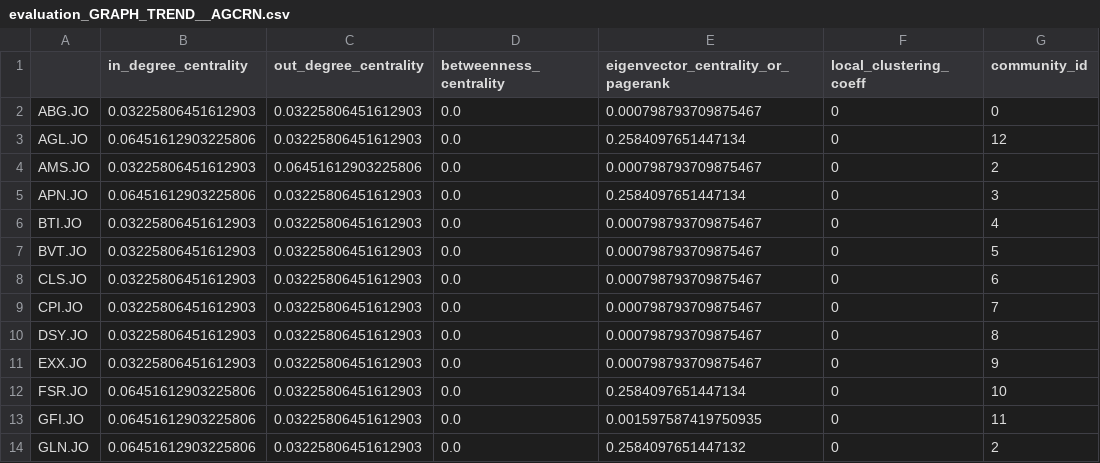
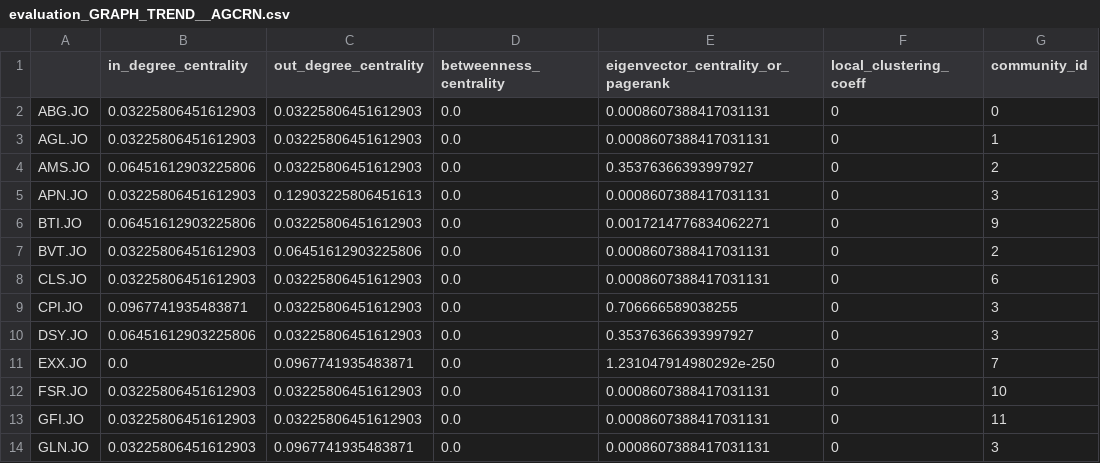
Before and after one commit to chipwayambokomas/AI-Share-Trading-Agent, a CSV file: results/AGCRN/evaluation_GRAPH_TREND__AGCRN.csv, drawn as a sheet; only a part is shown; the diff covers the shown part only.

```diff
--- a/results/AGCRN/evaluation_GRAPH_TREND__AGCRN.csv
+++ b/results/AGCRN/evaluation_GRAPH_TREND__AGCRN.csv
@@ -1,14 +1,14 @@
 ,in_degree_centrality,out_degree_centrality,betweenness_centrality,eigenvector_centrality_or_pagerank,local_clustering_coeff,community_id
-ABG.JO,0.03225806451612903,0.03225806451612903,0.0,0.000798793709875467,0,0
-AGL.JO,0.06451612903225806,0.03225806451612903,0.0,0.2584097651447134,0,12
-AMS.JO,0.03225806451612903,0.06451612903225806,0.0,0.000798793709875467,0,2
-APN.JO,0.06451612903225806,0.03225806451612903,0.0,0.2584097651447134,0,3
-BTI.JO,0.03225806451612903,0.03225806451612903,0.0,0.000798793709875467,0,4
-BVT.JO,0.03225806451612903,0.03225806451612903,0.0,0.000798793709875467,0,5
-CLS.JO,0.03225806451612903,0.03225806451612903,0.0,0.000798793709875467,0,6
-CPI.JO,0.03225806451612903,0.03225806451612903,0.0,0.000798793709875467,0,7
-DSY.JO,0.03225806451612903,0.03225806451612903,0.0,0.000798793709875467,0,8
-EXX.JO,0.03225806451612903,0.03225806451612903,0.0,0.000798793709875467,0,9
-FSR.JO,0.06451612903225806,0.03225806451612903,0.0,0.2584097651447134,0,10
-GFI.JO,0.06451612903225806,0.03225806451612903,0.0,0.001597587419750935,0,11
-GLN.JO,0.06451612903225806,0.03225806451612903,0.0,0.2584097651447132,0,2
+ABG.JO,0.03225806451612903,0.03225806451612903,0.0,0.0008607388417031131,0,0
+AGL.JO,0.03225806451612903,0.03225806451612903,0.0,0.0008607388417031131,0,1
+AMS.JO,0.06451612903225806,0.03225806451612903,0.0,0.35376366393997927,0,2
+APN.JO,0.03225806451612903,0.12903225806451613,0.0,0.0008607388417031131,0,3
+BTI.JO,0.06451612903225806,0.03225806451612903,0.0,0.0017214776834062271,0,9
+BVT.JO,0.03225806451612903,0.06451612903225806,0.0,0.0008607388417031131,0,2
+CLS.JO,0.03225806451612903,0.03225806451612903,0.0,0.0008607388417031131,0,6
+CPI.JO,0.0967741935483871,0.03225806451612903,0.0,0.706666589038255,0,3
+DSY.JO,0.06451612903225806,0.03225806451612903,0.0,0.35376366393997927,0,3
+EXX.JO,0.0,0.0967741935483871,0.0,1.231047914980292e-250,0,7
+FSR.JO,0.03225806451612903,0.03225806451612903,0.0,0.0008607388417031131,0,10
+GFI.JO,0.03225806451612903,0.03225806451612903,0.0,0.0008607388417031131,0,11
+GLN.JO,0.03225806451612903,0.0967741935483871,0.0,0.0008607388417031131,0,3
```
Also changed, not shown: 48 edited cells elsewhere in this file, results/DSTAGNN/evaluation_GRAPH_TREND__DSTAGNN.csv, results/GraphWaveNet/evaluation_GRAPH_TREND__GraphWaveNet.csv, 18 other files.
